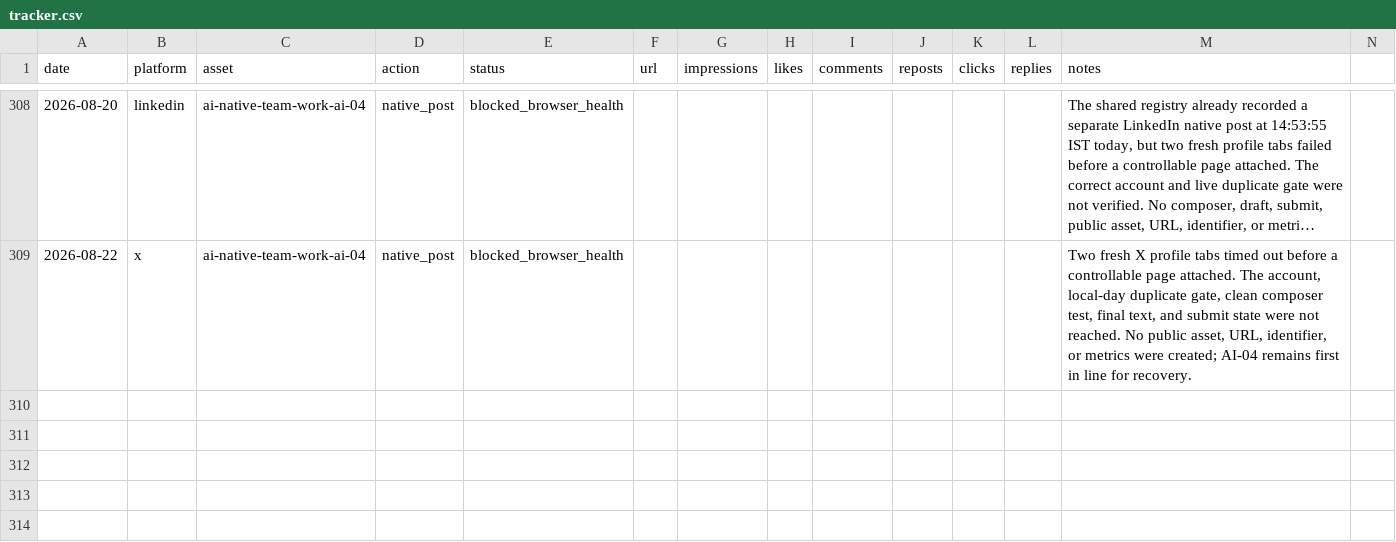
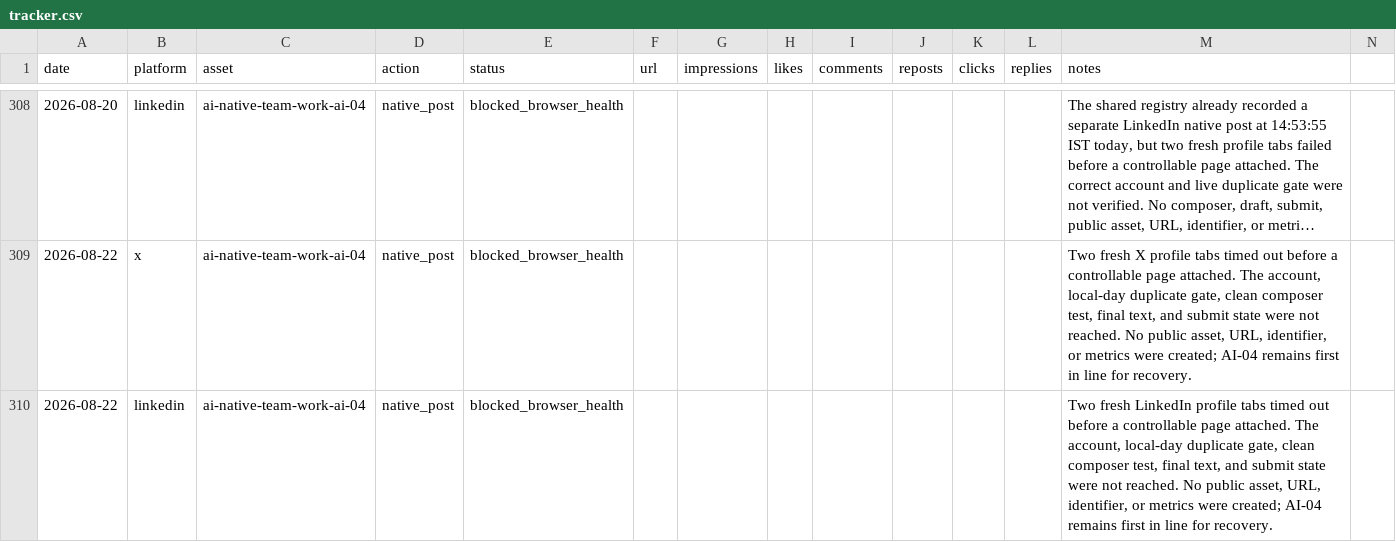
Before and after one commit to Ruchit1395/ruchitdalwadi-com, a CSV file: distribution/first-ten-customers-for-a-b2b-ai-startup/tracker.csv, drawn as a sheet; only a part is shown, gaps mark what is left out; long unchanged cells end in …; the diff names each change by its address in the sheet, - before the commit and + after, or states it on an @@ line.

Commit message:
Log AI-04 LinkedIn browser recovery blocker

```diff
--- a/distribution/first-ten-customers-for-a-b2b-ai-startup/tracker.csv
+++ b/distribution/first-ten-customers-for-a-b2b-ai-startup/tracker.csv
+row 310: 2026-08-22 | linkedin | ai-native-team-work-ai-04 | native_post | blocked_browser_health |  |  |  |  |  |  |  | Two fresh LinkedIn profile tabs timed out before a controllable page attached. The account, local-day duplicate gate, clean composer test, final text, and submit state were not reached. No public asset, URL, identifier, or metrics were created; AI-04 remains first in line for recovery.
```
Also changed, not shown: distribution/ai-native-team-work/POST_QUEUE.csv, 3 other files.
